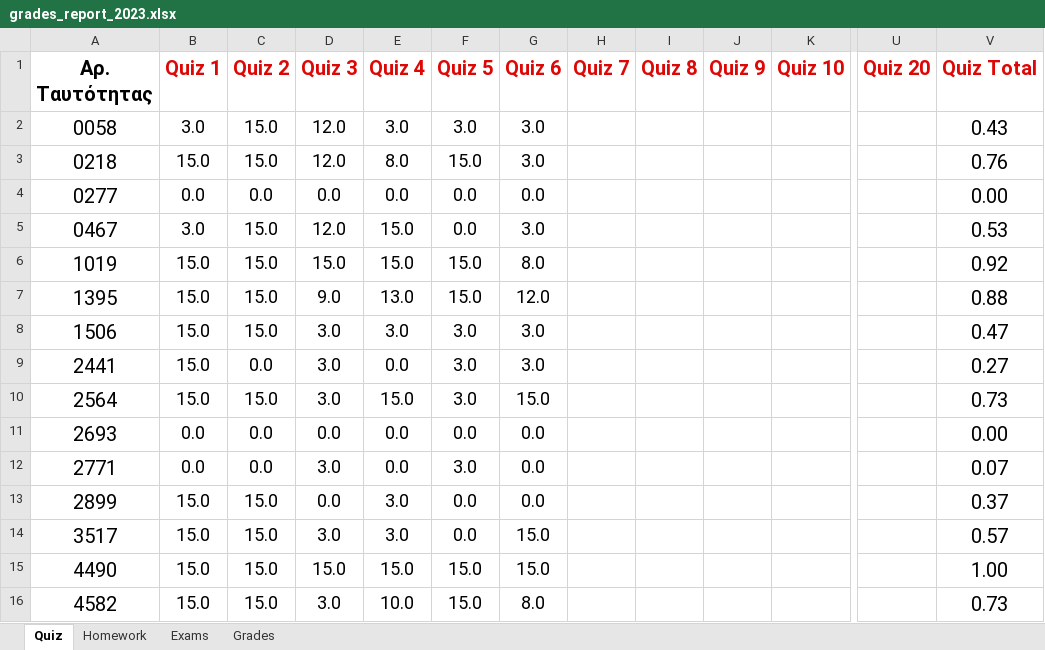
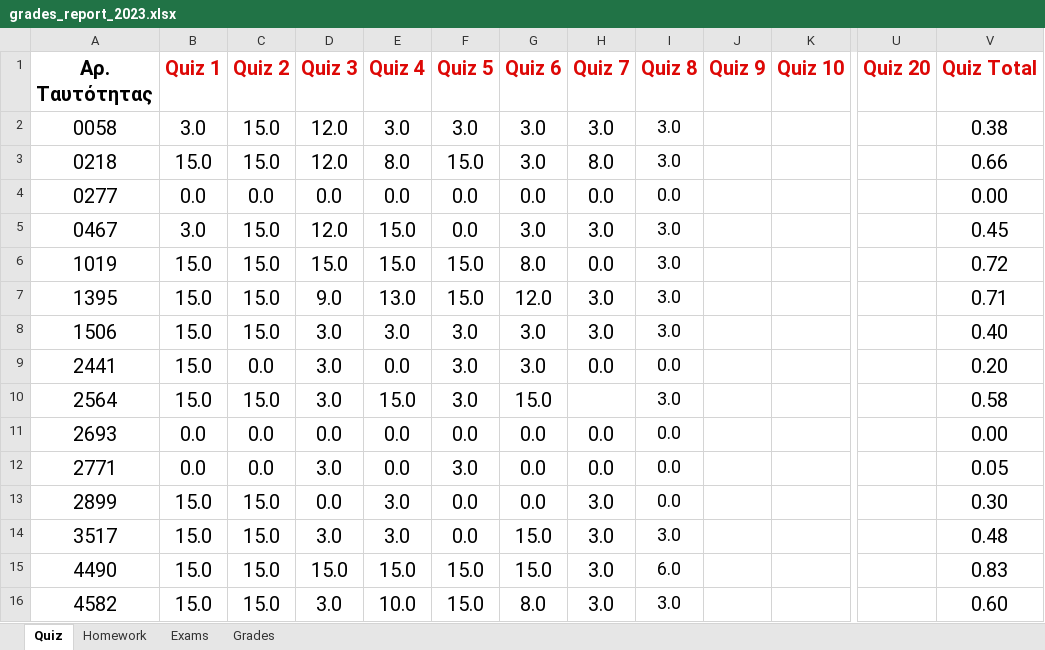
Before and after one commit to ptohos/ptohos.github.io, an Excel workbook: phy112/Grades/grades_report_2023.xlsx, sheet Quiz, drawn as a sheet; only a part is shown, gaps mark what is left out; values as stored, in another font and other column widths than the file's, no borders; the diff covers the shown part only; the diff names each change by its address in the sheet, - before the commit and + after, or states it on an @@ line.

Commit message:
Quiz07 and 08 and Grades and Homework03-Tutorial03

```diff
--- a/phy112/Grades/grades_report_2023.xlsx (sheet Quiz)
+++ b/phy112/Grades/grades_report_2023.xlsx (sheet Quiz)
@@ B2:G16 text size: larger @@
-H2 (Quiz 7): (empty)
+H2 (Quiz 7): 3.0
-I2:I3 (Quiz 8): (empty)
+I2:I3 (Quiz 8): 3.0
-V2 (Quiz Total): 0.43
+V2 (Quiz Total): 0.38
-H3 (Quiz 7): (empty)
+H3 (Quiz 7): 8.0
-V3 (Quiz Total): 0.76
+V3 (Quiz Total): 0.66
-H4 (Quiz 7): (empty)
+H4 (Quiz 7): 0.0
-I4 (Quiz 8): (empty)
+I4 (Quiz 8): 0.0
-H5 (Quiz 7): (empty)
+H5 (Quiz 7): 3.0
-I5:I8 (Quiz 8): (empty)
+I5:I8 (Quiz 8): 3.0
-V5 (Quiz Total): 0.53
+V5 (Quiz Total): 0.45
-H6 (Quiz 7): (empty)
+H6 (Quiz 7): 0.0
-V6 (Quiz Total): 0.92
+V6 (Quiz Total): 0.72
-H7:H8 (Quiz 7): (empty)
+H7:H8 (Quiz 7): 3.0
-V7 (Quiz Total): 0.88
+V7 (Quiz Total): 0.71
-V8 (Quiz Total): 0.47
+V8 (Quiz Total): 0.40
-H9 (Quiz 7): (empty)
+H9 (Quiz 7): 0.0
-I9 (Quiz 8): (empty)
+I9 (Quiz 8): 0.0
-V9 (Quiz Total): 0.27
+V9 (Quiz Total): 0.20
-I10 (Quiz 8): (empty)
+I10 (Quiz 8): 3.0
-V10 (Quiz Total): 0.73
+V10 (Quiz Total): 0.58
-H11:H12 (Quiz 7): (empty)
+H11:H12 (Quiz 7): 0.0
-I11:I13 (Quiz 8): (empty)
+I11:I13 (Quiz 8): 0.0
-V12 (Quiz Total): 0.07
+V12 (Quiz Total): 0.05
-H13:H16 (Quiz 7): (empty)
+H13:H16 (Quiz 7): 3.0
-V13 (Quiz Total): 0.37
+V13 (Quiz Total): 0.30
-I14 (Quiz 8): (empty)
+I14 (Quiz 8): 3.0
-V14 (Quiz Total): 0.57
+V14 (Quiz Total): 0.48
-I15 (Quiz 8): (empty)
+I15 (Quiz 8): 6.0
-V15 (Quiz Total): 1.00
+V15 (Quiz Total): 0.83
-I16 (Quiz 8): (empty)
+I16 (Quiz 8): 3.0
-V16 (Quiz Total): 0.73
+V16 (Quiz Total): 0.60
```
Also changed, not shown: 59 edited cells and cell formats elsewhere in this sheet, sheet Grades, 4 other files.
